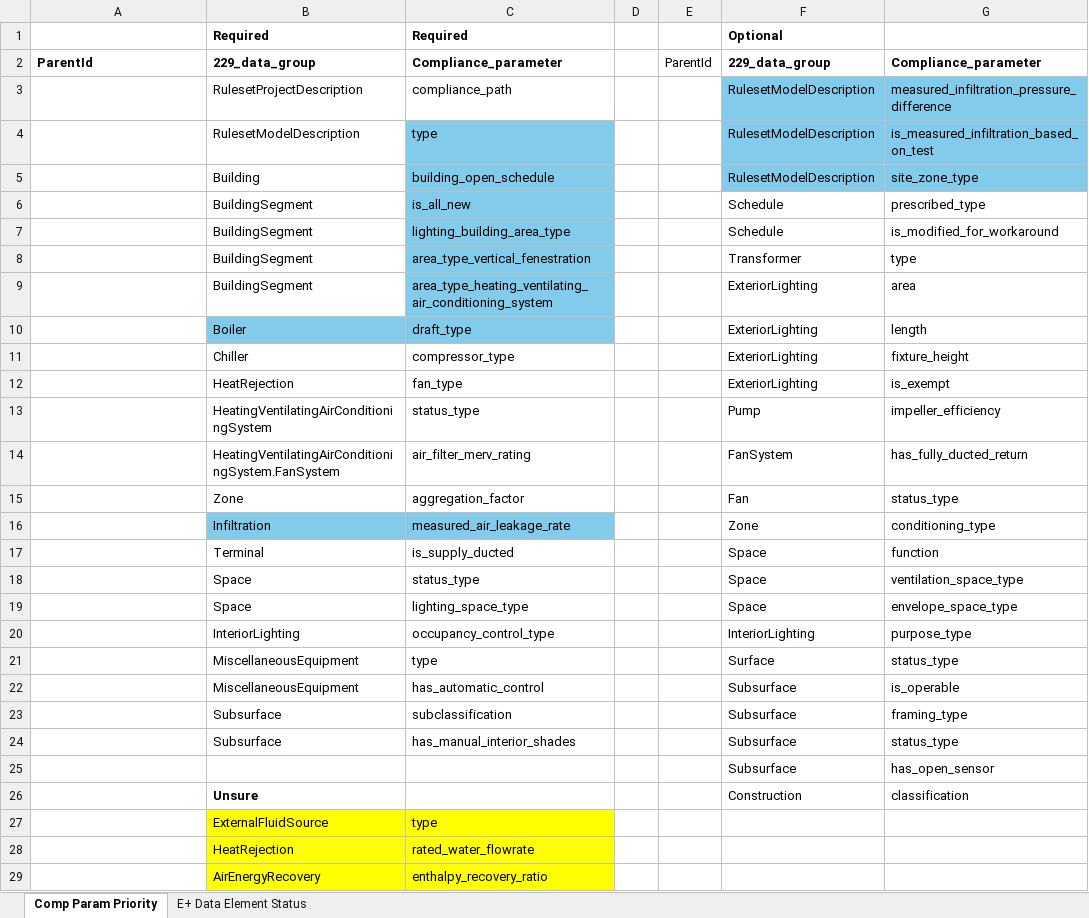
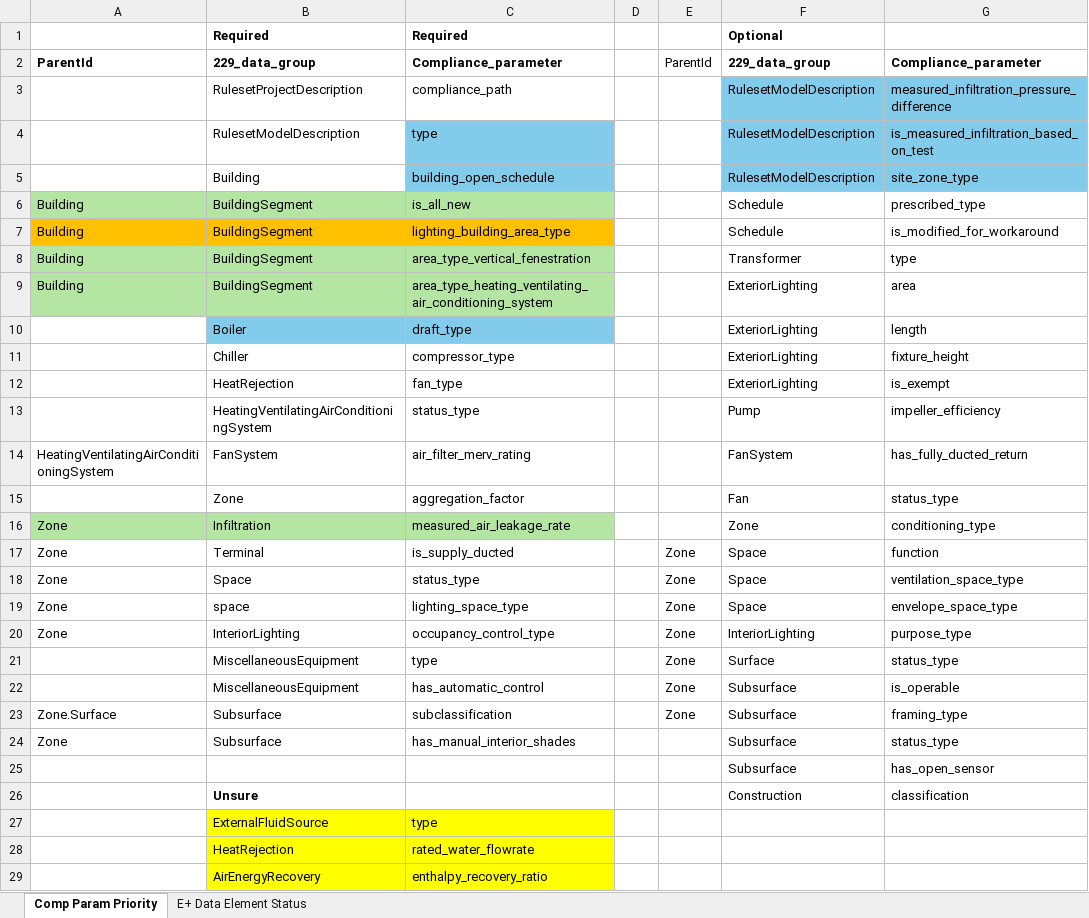
Before and after one commit to Karpman-Consulting/OS-229RPDGenerator, an Excel workbook: RECI_Compliance Parameter Requirements.xlsx, sheet Comp Param Priority, drawn as a sheet; only a part is shown; values as stored, in another font and other column widths than the file's, no borders; the diff names each change by its address in the sheet, - before the commit and + after, or states it on an @@ line.

Commit message:
Good checkpoint reading in osm values

```diff
--- a/RECI_Compliance Parameter Requirements.xlsx (sheet Comp Param Priority)
+++ b/RECI_Compliance Parameter Requirements.xlsx (sheet Comp Param Priority)
-A6:A9: (empty)
+A6:A9: Building
-A6:B6 fill: none
+A6:B6 fill: #B4E5A2
-C6 fill: #83CBEB
+C6 fill: #B4E5A2
-A7:B7 fill: none
+A7:B7 fill: #FFC000
-C7 fill: #83CBEB
+C7 fill: #FFC000
-A8:B9 fill: none
+A8:B9 fill: #B4E5A2
-C8:C9 fill: #83CBEB
+C8:C9 fill: #B4E5A2
-A14: (empty)
+A14: HeatingVentilatingAirConditioningSystem
-B14: HeatingVentilatingAirConditioningSystem.FanSystem
+B14: FanSystem
-A16:A20: (empty)
+A16:A20: Zone
-A16 fill: none
+A16 fill: #B4E5A2
-B16:C16 fill: #83CBEB
+B16:C16 fill: #B4E5A2
-E17:E23: (empty)
+E17:E23: Zone
-B19: Space
+B19: space
-A23: (empty)
+A23: Zone.Surface
-A24: (empty)
+A24: Zone
```
Also changed, not shown: 23 other files.
